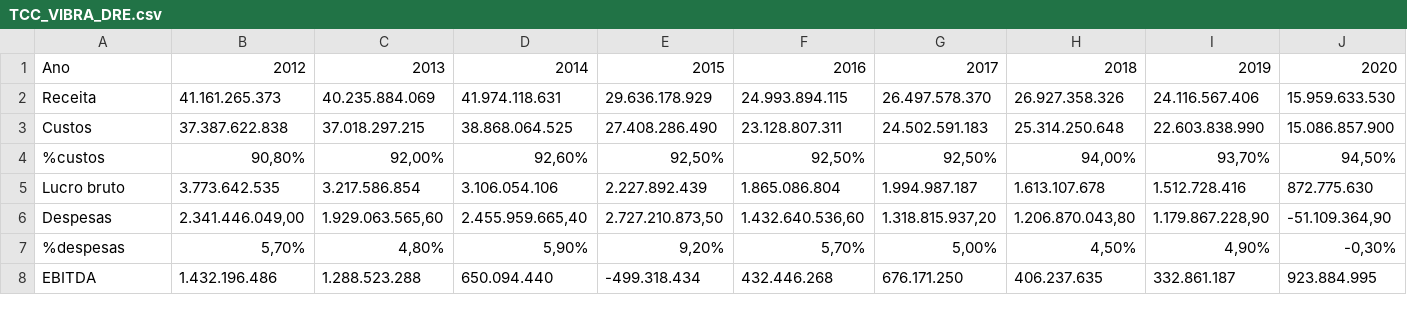
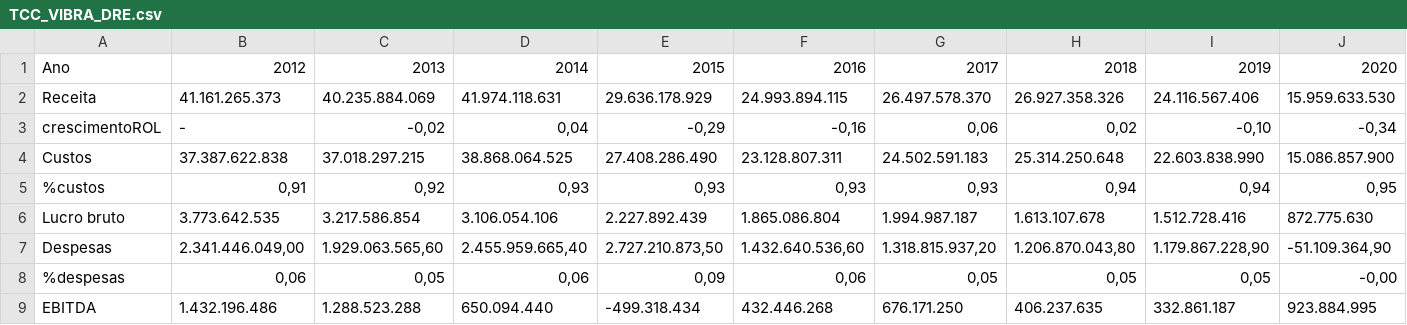
Before and after one commit to eaefer/base_TCC, a CSV file: TCC_VIBRA_DRE.csv, drawn as a sheet; only a part is shown; addresses are those after the commit; rows hold the shown columns only; the diff covers the shown part only; the diff names each change by its address in the sheet, - before the commit and + after, or states it on an @@ line.

Commit message:
Add files via upload

```diff
--- a/TCC_VIBRA_DRE.csv
+++ b/TCC_VIBRA_DRE.csv
+row 3: crescimentoROL | - | -0,02 | 0,04 | -0,29 | -0,16 | 0,06 | 0,02 | -0,10 | -0,34
-B5: 90,80%
+B5: 0,91
-C5: 92,00%
+C5: 0,92
-D5: 92,60%
+D5: 0,93
-E5: 92,50%
+E5: 0,93
-F5: 92,50%
+F5: 0,93
-G5: 92,50%
+G5: 0,93
-H5: 94,00%
+H5: 0,94
-I5: 93,70%
+I5: 0,94
-J5: 94,50%
+J5: 0,95
-B8: 5,70%
+B8: 0,06
-C8: 4,80%
+C8: 0,05
-D8: 5,90%
+D8: 0,06
-E8: 9,20%
+E8: 0,09
-F8: 5,70%
+F8: 0,06
-G8: 5,00%
+G8: 0,05
-H8: 4,50%
+H8: 0,05
-I8: 4,90%
+I8: 0,05
-J8: -0,30%
+J8: -0,00
```
Also changed, not shown: 48 edited cells elsewhere in this file.
